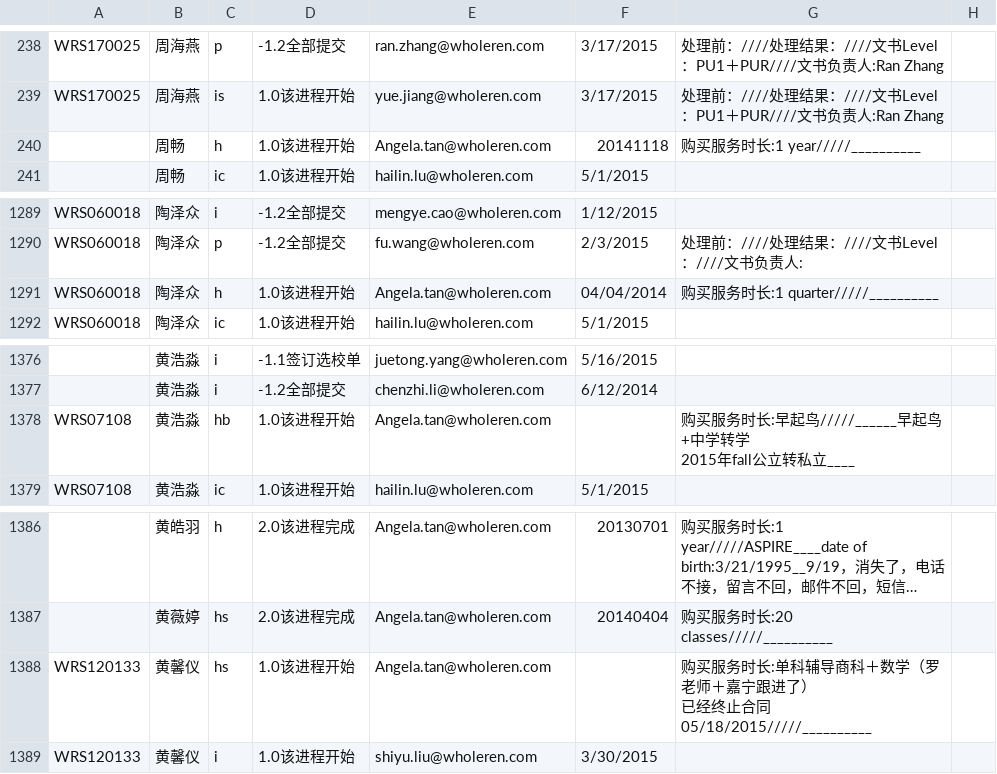
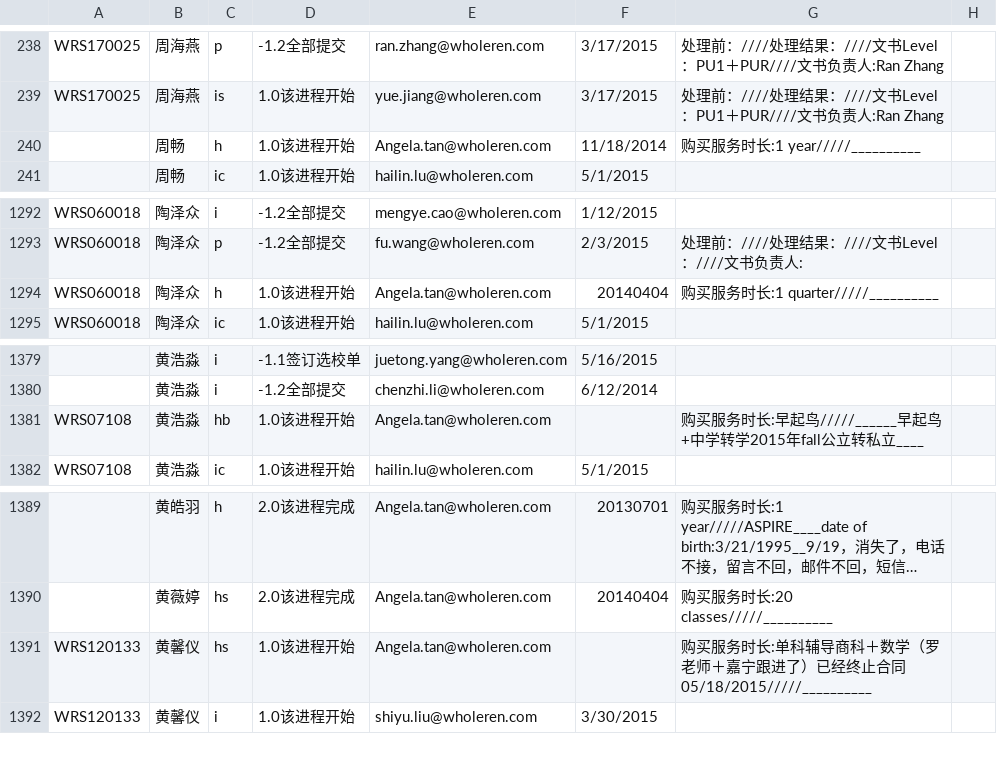
Before and after one commit to plmqaz-bot/wholeren, a CSV file: S61_service.csv (was S61.csv), drawn as a sheet; only a part is shown, gaps mark what is left out; long unchanged cells end in …; addresses are those after the commit; ↵ is a line break in a cell; the diff covers the shown part only; the diff names each change by its address in the sheet, - before the commit and + after, or states it on an @@ line.

```diff
--- a/S61.csv
+++ b/S61_service.csv
-F240: 20141118
+F240: 11/18/2014
-F1294: 04/04/2014
+F1294: 20140404
-G1381: …中学转学 ↵ 2015年fall公…
+G1381: …中学转学2015年fall公…
-G1391: …跟进了） ↵ 已经终止…
+G1391: …跟进了）已经终止…
```
Also changed, not shown: 7 added rows, 1 removed row and 21 edited cells elsewhere in this file, S61_zhuli.csv, 7 other files.
